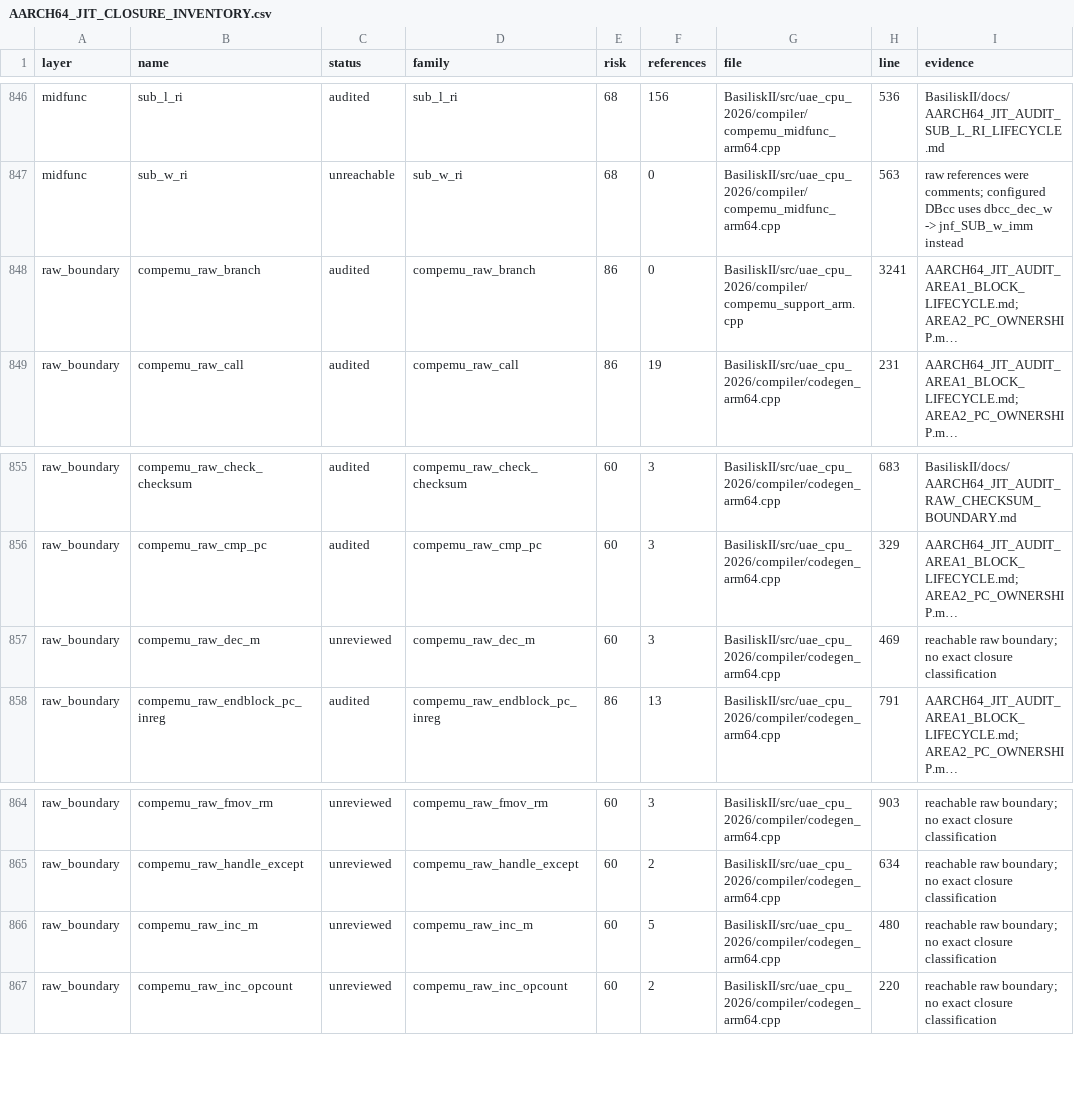
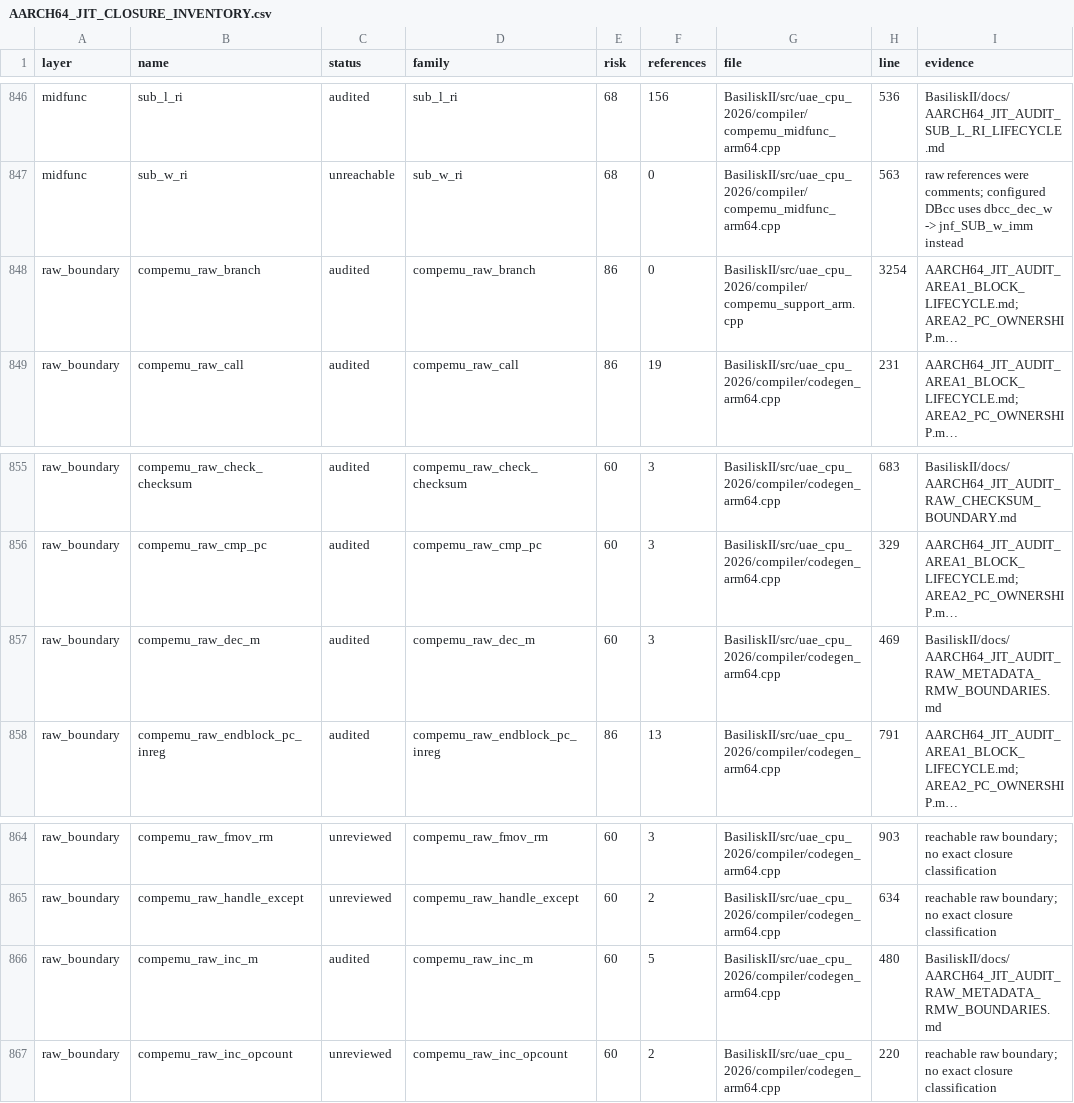
Before and after one commit to rcarmo/macemu, a CSV file: BasiliskII/docs/AARCH64_JIT_CLOSURE_INVENTORY.csv, drawn as a sheet; only a part is shown, gaps mark what is left out; long unchanged cells end in …; the diff covers the shown part only; the diff names each change by its address in the sheet, - before the commit and + after, or states it on an @@ line.

Commit message:
jit: audit AArch64 metadata RMW boundaries

```diff
--- a/BasiliskII/docs/AARCH64_JIT_CLOSURE_INVENTORY.csv
+++ b/BasiliskII/docs/AARCH64_JIT_CLOSURE_INVENTORY.csv
-H848 (line): 3241
+H848 (line): 3254
-C857 (status): unreviewed
+C857 (status): audited
-I857 (evidence): reachable raw boundary; no exact closure classification
+I857 (evidence): BasiliskII/docs/AARCH64_JIT_AUDIT_RAW_METADATA_RMW_BOUNDARIES.md
-C866 (status): unreviewed
+C866 (status): audited
-I866 (evidence): reachable raw boundary; no exact closure classification
+I866 (evidence): BasiliskII/docs/AARCH64_JIT_AUDIT_RAW_METADATA_RMW_BOUNDARIES.md
```
Also changed, not shown: 27 edited cells elsewhere in this file, 7 other files.
